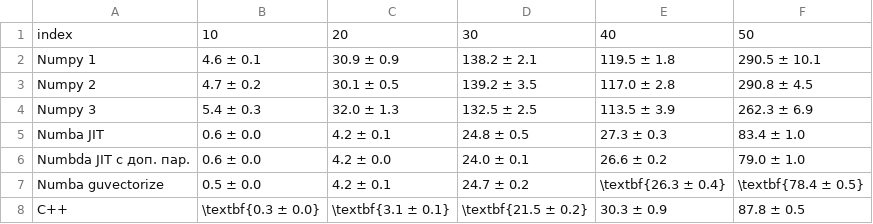
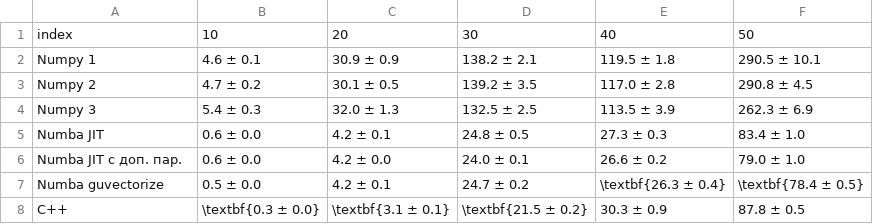
Before and after one commit to CrafterKolyan/eigenvalues-speed-comparison, a CSV file: report/tables/results.csv, drawn as a sheet.

Commit message:
Fix numbda in results.csv

```diff
--- a/report/tables/results.csv
+++ b/report/tables/results.csv
@@ -5,3 +5,3 @@ Numpy 3;5.4 ± 0.3;32.0 ± 1.3;132.5 ± 2.5;113.5 ± 3.9;262.3 ± 6.9
 Numba JIT;0.6 ± 0.0;4.2 ± 0.1;24.8 ± 0.5;27.3 ± 0.3;83.4 ± 1.0
-Numbda JIT с доп. пар.;0.6 ± 0.0;4.2 ± 0.0;24.0 ± 0.1;26.6 ± 0.2;79.0 ± 1.0
+Numba JIT с доп. пар.;0.6 ± 0.0;4.2 ± 0.0;24.0 ± 0.1;26.6 ± 0.2;79.0 ± 1.0
 Numba guvectorize;0.5 ± 0.0;4.2 ± 0.1;24.7 ± 0.2;\textbf{26.3 ± 0.4};\textbf{78.4 ± 0.5}
```
